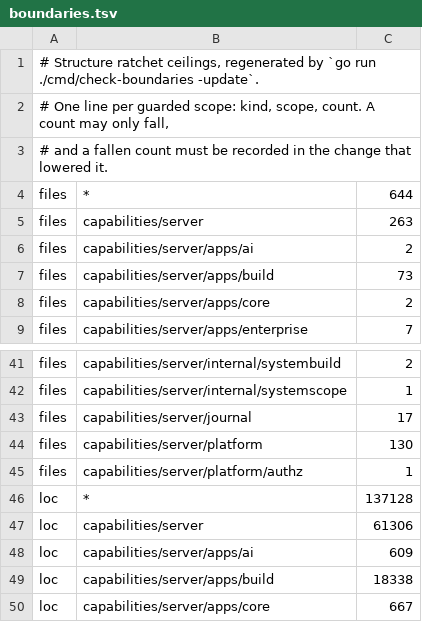
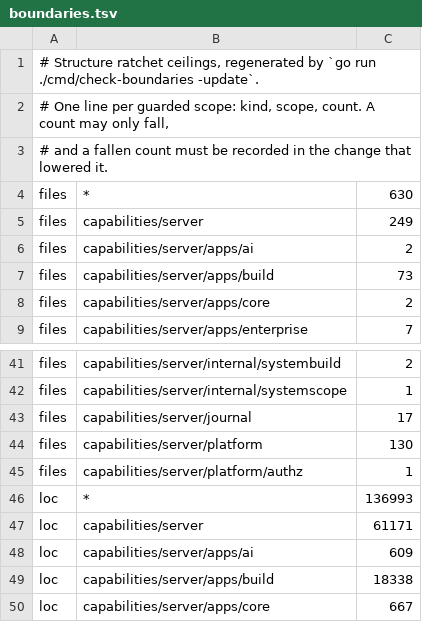
Before and after one commit to xuciro-commits/platform, a TSV file: capabilities/server/cmd/check-boundaries/boundaries.tsv, drawn as a sheet; only a part is shown, gaps mark what is left out.

```diff
--- a/capabilities/server/cmd/check-boundaries/boundaries.tsv
+++ b/capabilities/server/cmd/check-boundaries/boundaries.tsv
@@ -3,4 +3,4 @@
 # and a fallen count must be recorded in the change that lowered it.
-files	*	644
-files	capabilities/server	263
+files	*	630
+files	capabilities/server	249
 files	capabilities/server/apps/ai	2
@@ -45,4 +45,4 @@ files	capabilities/server/platform	130
 files	capabilities/server/platform/authz	1
-loc	*	137128
-loc	capabilities/server	61306
+loc	*	136993
+loc	capabilities/server	61171
 loc	capabilities/server/apps/ai	609
```
Also changed, not shown: 29 other files.
